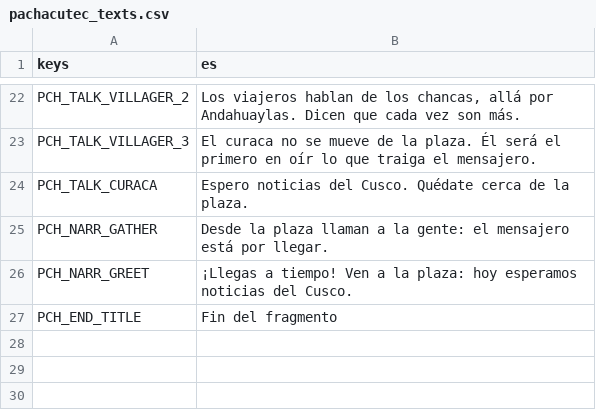
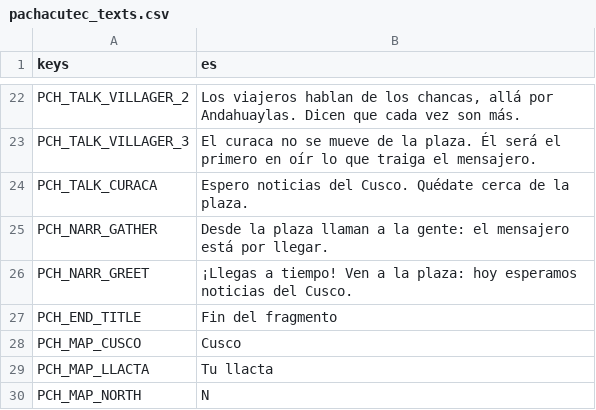
Before and after one commit to joseamaya/memorias-del-peru, a CSV file: campaigns/01_pachacutec/localization/pachacutec_texts.csv, drawn as a sheet; only a part is shown, gaps mark what is left out.

```diff
--- a/campaigns/01_pachacutec/localization/pachacutec_texts.csv
+++ b/campaigns/01_pachacutec/localization/pachacutec_texts.csv
@@ -27 +27,4 @@ PCH_NARR_GREET,"¡Llegas a tiempo! Ven a la plaza: hoy esperamos noticias del Cu
 PCH_END_TITLE,Fin del fragmento
+PCH_MAP_CUSCO,Cusco
+PCH_MAP_LLACTA,Tu llacta
+PCH_MAP_NORTH,N
```
Also changed, not shown: 15 other files.
